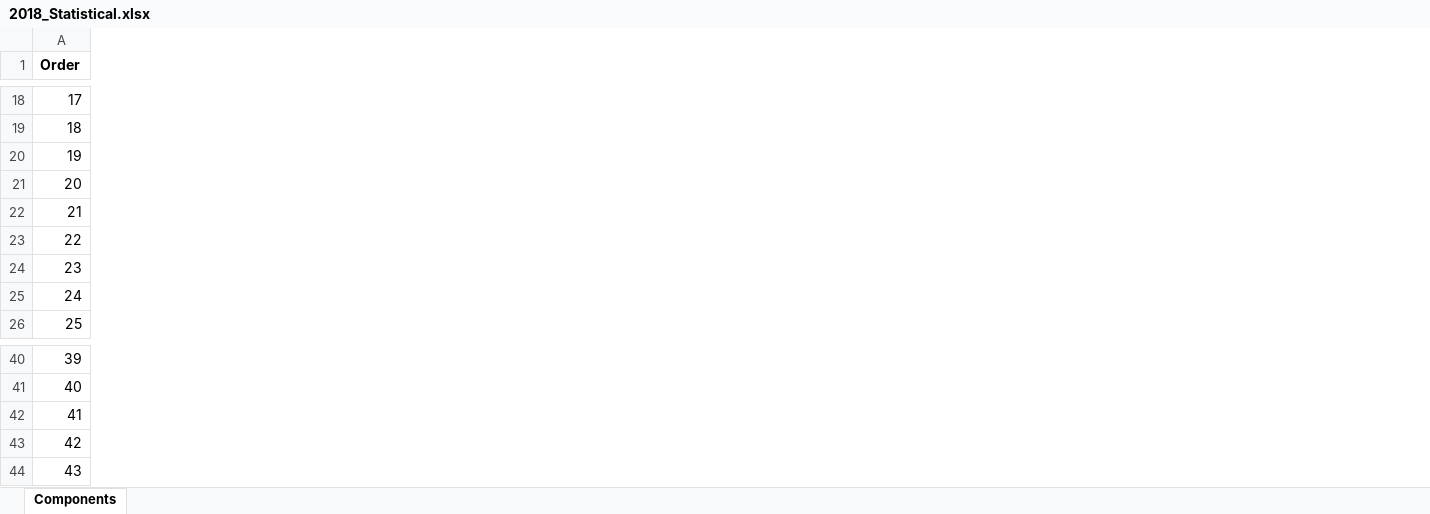
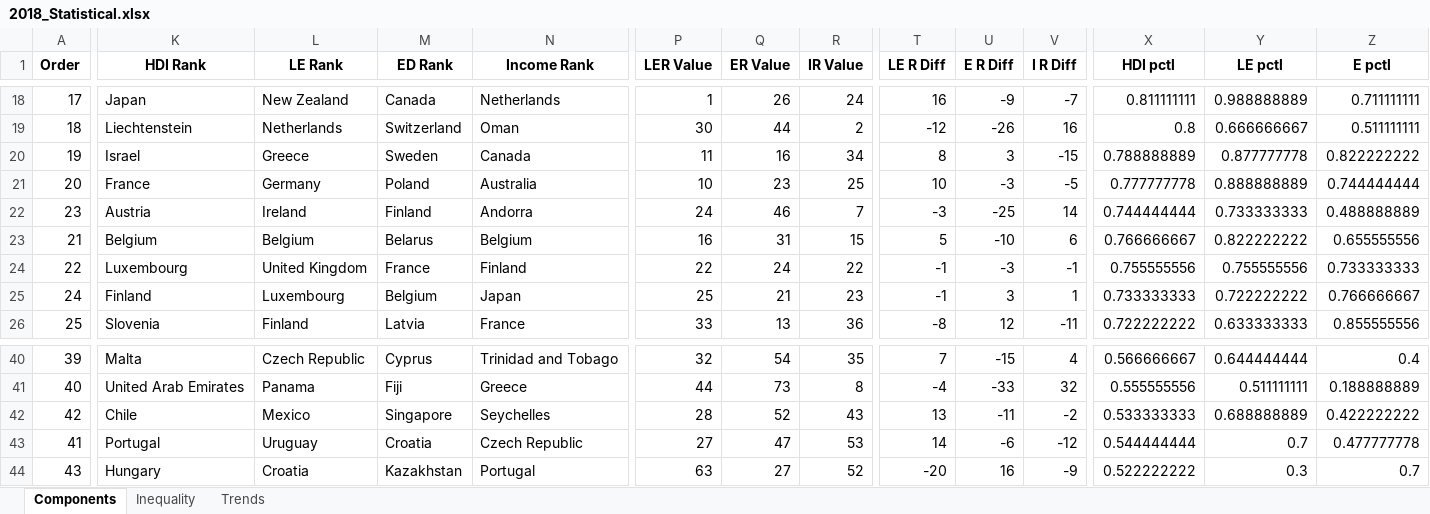
Before and after one commit to alisonmez03/DataVisualisatie_Ali_S-nmez, an Excel workbook: Opdracht2/2018_Statistical.xlsx, sheet Components, drawn as a sheet; only a part is shown, gaps mark what is left out; values as stored, in another font and other column widths than the file's, no borders; conditional formats not drawn; the diff covers the shown part only; the diff names each change by its address in the sheet, - before the commit and + after, or states it on an @@ line.

```diff
--- a/Opdracht2/2018_Statistical.xlsx (sheet Components)
+++ b/Opdracht2/2018_Statistical.xlsx (sheet Components)
+sheet tab: Inequality
+sheet tab: Trends
+column K (HDI Rank), rows 18-21: Japan | Liechtenstein | Israel | France; rows 23-26: Belgium | Luxembourg | Finland | Slovenia; rows 40-41: Malta | United Arab Emirates; rows 43-44: Portugal | Hungary
+column L (LE Rank), rows 18-21: New Zealand | Netherlands | Greece | Germany; rows 23-26: Belgium | United Kingdom | Luxembourg | Finland; rows 40-41: Czech Republic | Panama; rows 43-44: Uruguay | Croatia
+column M (ED Rank), rows 18-21: Canada | Switzerland | Sweden | Poland; rows 23-26: Belarus | France | Belgium | Latvia; rows 40-41: Cyprus | Fiji; rows 43-44: Croatia | Kazakhstan
+column N (Income Rank), rows 18-21: Netherlands | Oman | Canada | Australia; rows 23-26: Belgium | Finland | Japan | France; rows 40-41: Trinidad and Tobago | Greece; rows 43-44: Czech Republic | Portugal
+column P (LER Value), rows 18-21: 1 | 30 | 11 | 10; rows 23-26: 16 | 22 | 25 | 33; rows 40-41: 32 | 44; rows 43-44: 27 | 63
+column Q (ER Value), rows 18-21: 26 | 44 | 16 | 23; rows 23-26: 31 | 24 | 21 | 13; rows 40-41: 54 | 73; rows 43-44: 47 | 27
+column R (IR Value), rows 18-21: 24 | 2 | 34 | 25; rows 23-26: 15 | 22 | 23 | 36; rows 40-41: 35 | 8; rows 43-44: 53 | 52
+column T (LE R Diff), rows 18-21: 16 | -12 | 8 | 10; rows 23-26: 5 | -1 | -1 | -8; rows 40-41: 7 | -4; rows 43-44: 14 | -20
+column U (E R Diff), rows 18-21: -9 | -26 | 3 | -3; rows 23-26: -10 | -3 | 3 | 12; rows 40-41: -15 | -33; rows 43-44: -6 | 16
+column V (I R Diff), rows 18-21: -7 | 16 | -15 | -5; rows 23-26: 6 | -1 | 1 | -11; rows 40-41: 4 | 32; rows 43-44: -12 | -9
+column X (HDI pctl), rows 18-21: 0.811111111 | 0.8 | 0.788888889 | 0.777777778; rows 23-26: 0.766666667 | 0.755555556 | 0.733333333 | 0.722222222; rows 40-41: 0.566666667 | 0.555555556; rows 43-44: 0.544444444 | 0.522222222
+column Y (LE pctl), rows 18-21: 0.988888889 | 0.666666667 | 0.877777778 | 0.888888889; rows 23-26: 0.822222222 | 0.755555556 | 0.722222222 | 0.633333333; rows 40-41: 0.644444444 | 0.511111111; rows 43-44: 0.7 | 0.3
+column Z (E pctl), rows 18-21: 0.711111111 | 0.511111111 | 0.822222222 | 0.744444444; rows 23-26: 0.655555556 | 0.733333333 | 0.766666667 | 0.855555556; rows 40-41: 0.4 | 0.188888889; rows 43-44: 0.477777778 | 0.7
@@ row 24 moved to row 22: 23 @@
@@ row 43 moved to row 42: 42 @@
```
Also changed, not shown: 4 moved rows and 5 added columns elsewhere in this sheet, formulas that keep their value.
